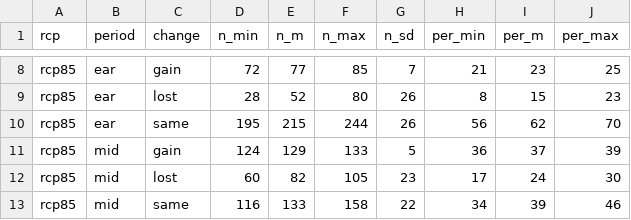
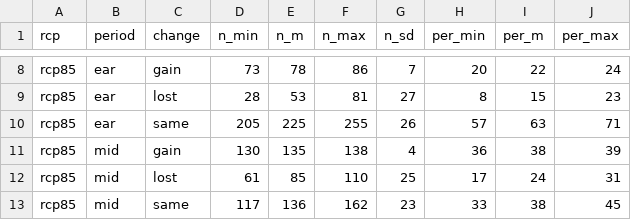
Before and after one commit to jepa/straddling_cc, a CSV file: results/tables/gains_losses.csv, drawn as a sheet; only a part is shown, gaps mark what is left out; the diff covers the shown part only; the diff names each change by its address in the sheet, - before the commit and + after, or states it on an @@ line.

```diff
--- a/results/tables/gains_losses.csv
+++ b/results/tables/gains_losses.csv
-D8 (n_min): 72
+D8 (n_min): 73
-E8 (n_m): 77
+E8 (n_m): 78
-F8 (n_max): 85
+F8 (n_max): 86
-H8 (per_min): 21
+H8 (per_min): 20
-I8 (per_m): 23
+I8 (per_m): 22
-J8 (per_max): 25
+J8 (per_max): 24
-E9 (n_m): 52
+E9 (n_m): 53
-F9 (n_max): 80
+F9 (n_max): 81
-G9 (n_sd): 26
+G9 (n_sd): 27
-D10 (n_min): 195
+D10 (n_min): 205
-E10 (n_m): 215
+E10 (n_m): 225
-F10 (n_max): 244
+F10 (n_max): 255
-H10 (per_min): 56
+H10 (per_min): 57
-I10 (per_m): 62
+I10 (per_m): 63
-J10 (per_max): 70
+J10 (per_max): 71
-D11 (n_min): 124
+D11 (n_min): 130
-E11 (n_m): 129
+E11 (n_m): 135
-F11 (n_max): 133
+F11 (n_max): 138
-G11 (n_sd): 5
+G11 (n_sd): 4
-I11 (per_m): 37
+I11 (per_m): 38
-D12 (n_min): 60
+D12 (n_min): 61
-E12 (n_m): 82
+E12 (n_m): 85
-F12 (n_max): 105
+F12 (n_max): 110
-G12 (n_sd): 23
+G12 (n_sd): 25
-J12 (per_max): 30
+J12 (per_max): 31
-D13 (n_min): 116
+D13 (n_min): 117
-E13 (n_m): 133
+E13 (n_m): 136
-F13 (n_max): 158
+F13 (n_max): 162
-G13 (n_sd): 22
+G13 (n_sd): 23
-H13 (per_min): 34
+H13 (per_min): 33
-I13 (per_m): 39
+I13 (per_m): 38
-J13 (per_max): 46
+J13 (per_max): 45
```
Also changed, not shown: 29 edited cells elsewhere in this file.
